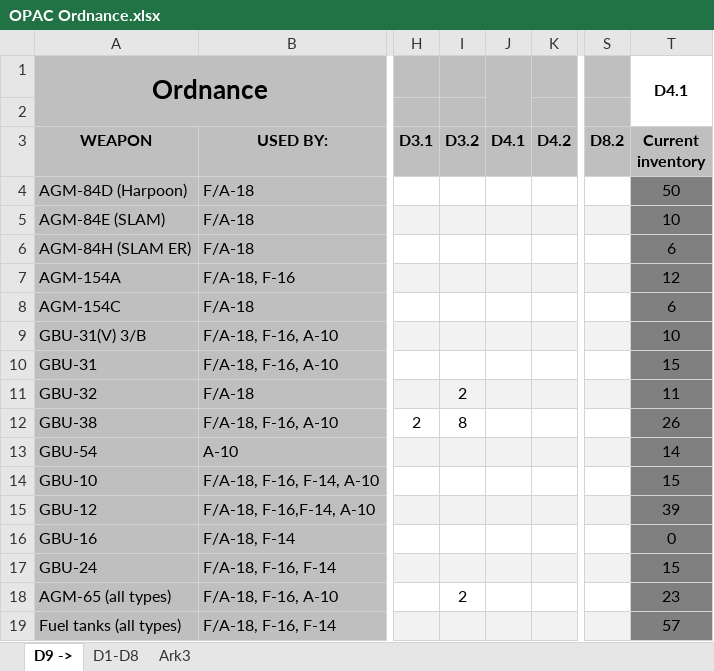
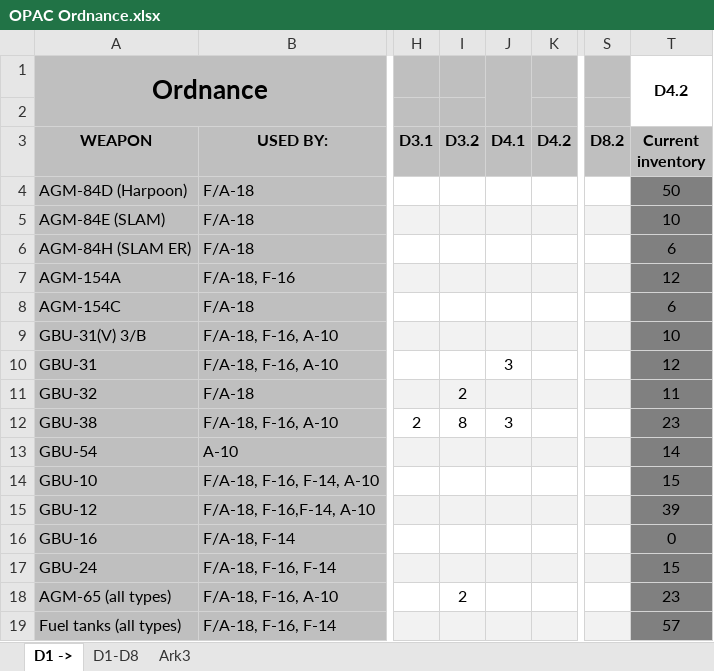
Before and after one commit to 132nd-vWing/OPAC-Brief, an Excel workbook: MISSION INFORMATION/OPAC Ordnance.xlsx, sheet D1 ->, drawn as a sheet; only a part is shown, gaps mark what is left out; values as stored, in another font and other column widths than the file's, no borders; charts and pictures not drawn; the diff names each change by its address in the sheet, - before the commit and + after, or states it on an @@ line.

Commit message:
chg: Updated ordnance for D4.2

```diff
--- a/MISSION INFORMATION/OPAC Ordnance.xlsx (sheet D1 ->)
+++ b/MISSION INFORMATION/OPAC Ordnance.xlsx (sheet D1 ->)
-sheet tab: D9 ->
+sheet tab: D1 ->
-T1 (Current inventory): D4.1
+T1 (Current inventory): D4.2
-J10 (D4.1): (empty)
+J10 (D4.1): 3
-T10 (Current inventory): 15
+T10 (Current inventory): 12
-J12 (D4.1): (empty)
+J12 (D4.1): 3
-T12 (Current inventory): 26
+T12 (Current inventory): 23
```
Also changed, not shown: charts or pictures, 1 other file.
